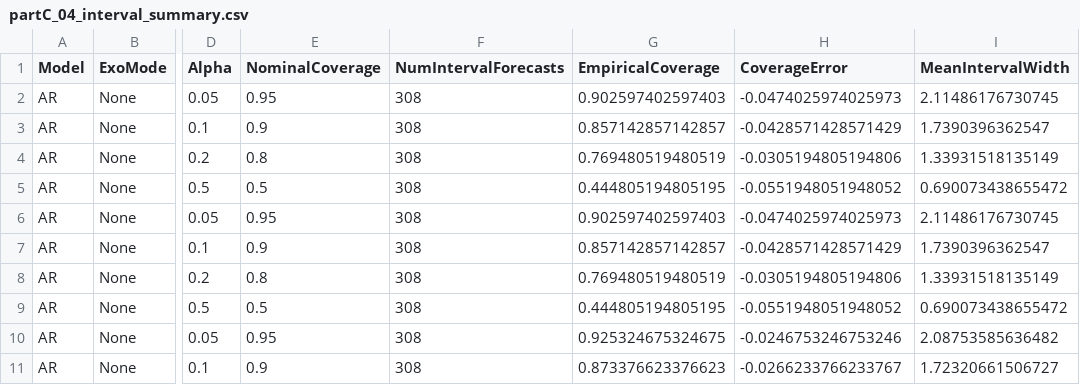
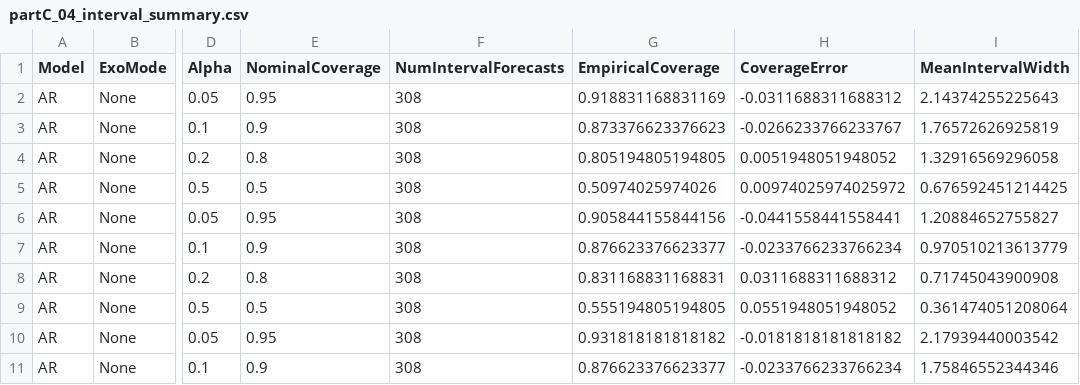
Before and after one commit to Kaahin-19/hybrid-epidemic-forecasting, a CSV file: results/partC/tables/partC_04_interval_summary.csv, drawn as a sheet; only a part is shown, gaps mark what is left out; the diff covers the shown part only; the diff names each change by its address in the sheet, - before the commit and + after, or states it on an @@ line.

```diff
--- a/results/partC/tables/partC_04_interval_summary.csv
+++ b/results/partC/tables/partC_04_interval_summary.csv
-G2 (EmpiricalCoverage): 0.902597402597403
+G2 (EmpiricalCoverage): 0.918831168831169
-H2 (CoverageError): -0.0474025974025973
+H2 (CoverageError): -0.0311688311688312
-I2 (MeanIntervalWidth): 2.11486176730745
+I2 (MeanIntervalWidth): 2.14374255225643
-G3 (EmpiricalCoverage): 0.857142857142857
+G3 (EmpiricalCoverage): 0.873376623376623
-H3 (CoverageError): -0.0428571428571429
+H3 (CoverageError): -0.0266233766233767
-I3 (MeanIntervalWidth): 1.7390396362547
+I3 (MeanIntervalWidth): 1.76572626925819
-G4 (EmpiricalCoverage): 0.769480519480519
+G4 (EmpiricalCoverage): 0.805194805194805
-H4 (CoverageError): -0.0305194805194806
+H4 (CoverageError): 0.0051948051948052
-I4 (MeanIntervalWidth): 1.33931518135149
+I4 (MeanIntervalWidth): 1.32916569296058
-G5 (EmpiricalCoverage): 0.444805194805195
+G5 (EmpiricalCoverage): 0.50974025974026
-H5 (CoverageError): -0.0551948051948052
+H5 (CoverageError): 0.00974025974025972
-I5 (MeanIntervalWidth): 0.690073438655472
+I5 (MeanIntervalWidth): 0.676592451214425
-G6 (EmpiricalCoverage): 0.902597402597403
+G6 (EmpiricalCoverage): 0.905844155844156
-H6 (CoverageError): -0.0474025974025973
+H6 (CoverageError): -0.0441558441558441
-I6 (MeanIntervalWidth): 2.11486176730745
+I6 (MeanIntervalWidth): 1.20884652755827
-G7 (EmpiricalCoverage): 0.857142857142857
+G7 (EmpiricalCoverage): 0.876623376623377
-H7 (CoverageError): -0.0428571428571429
+H7 (CoverageError): -0.0233766233766234
-I7 (MeanIntervalWidth): 1.7390396362547
+I7 (MeanIntervalWidth): 0.970510213613779
-G8 (EmpiricalCoverage): 0.769480519480519
+G8 (EmpiricalCoverage): 0.831168831168831
-H8 (CoverageError): -0.0305194805194806
+H8 (CoverageError): 0.0311688311688312
-I8 (MeanIntervalWidth): 1.33931518135149
+I8 (MeanIntervalWidth): 0.71745043900908
-G9 (EmpiricalCoverage): 0.444805194805195
+G9 (EmpiricalCoverage): 0.555194805194805
-H9 (CoverageError): -0.0551948051948052
+H9 (CoverageError): 0.0551948051948052
-I9 (MeanIntervalWidth): 0.690073438655472
+I9 (MeanIntervalWidth): 0.361474051208064
-G10 (EmpiricalCoverage): 0.925324675324675
+G10 (EmpiricalCoverage): 0.931818181818182
-H10 (CoverageError): -0.0246753246753246
+H10 (CoverageError): -0.0181818181818182
-I10 (MeanIntervalWidth): 2.08753585636482
+I10 (MeanIntervalWidth): 2.17939440003542
-G11 (EmpiricalCoverage): 0.873376623376623
+G11 (EmpiricalCoverage): 0.876623376623377
-H11 (CoverageError): -0.0266233766233767
+H11 (CoverageError): -0.0233766233766234
-I11 (MeanIntervalWidth): 1.72320661506727
+I11 (MeanIntervalWidth): 1.75846552344346
```
Also changed, not shown: 42 edited cells elsewhere in this file, results/partC/tables/partC_04_horizon_scores.csv, results/partC/tables/partC_04_horizon_summary.csv, 24 other files.
